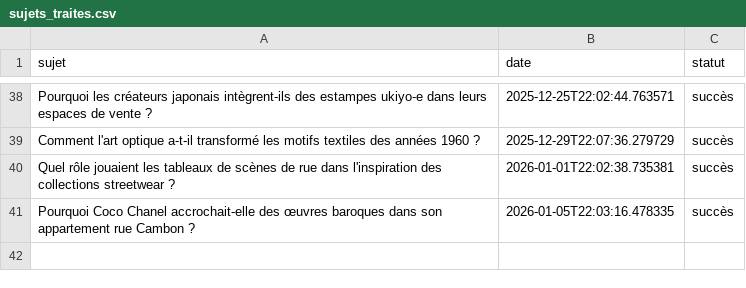
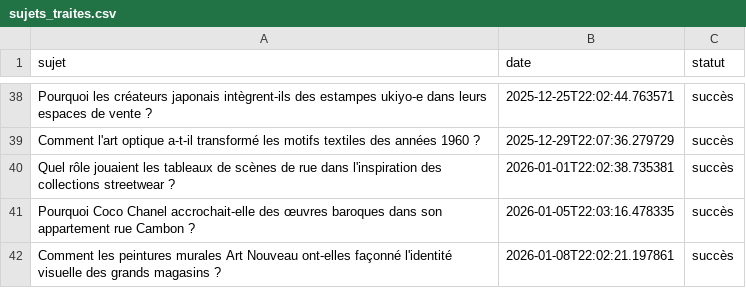
Before and after one commit to Metalosmose21/Mode-1, a CSV file: sujets_traites.csv, drawn as a sheet; only a part is shown, gaps mark what is left out; the diff names each change by its address in the sheet, - before the commit and + after, or states it on an @@ line.

```diff
--- a/sujets_traites.csv
+++ b/sujets_traites.csv
+row 42: Comment les peintures murales Art Nouveau ont-elles façonné l'identité visuelle des grands magasins ? | 2026-01-08T22:02:21.197861 | succès
```
Also changed, not shown: sujets.csv.
